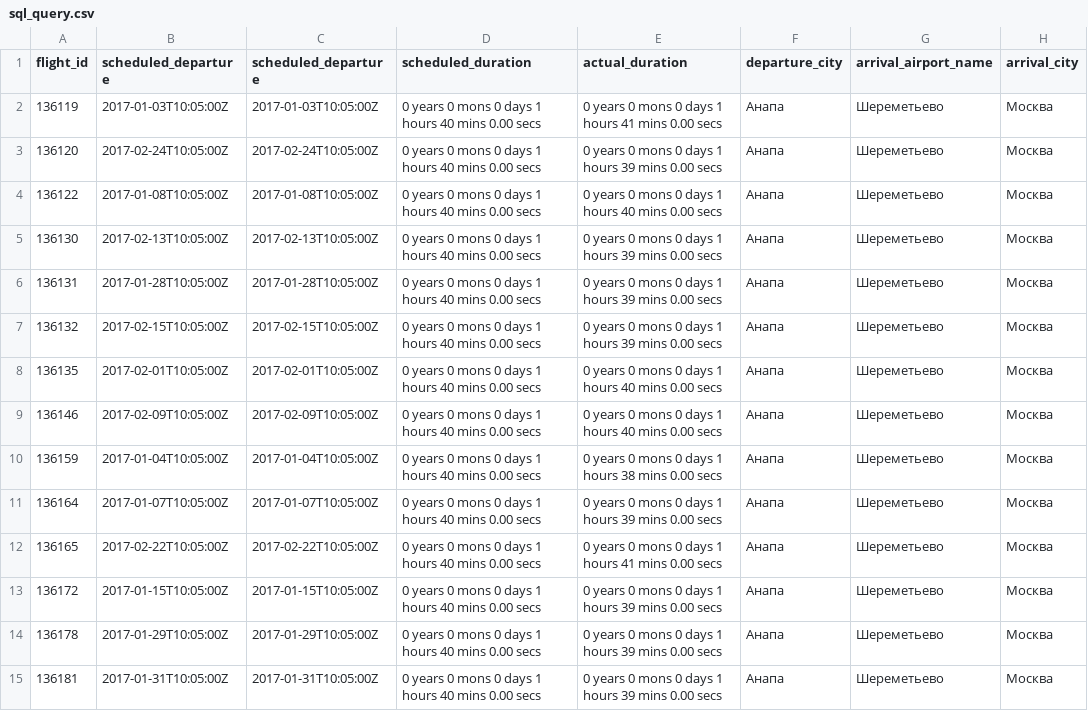
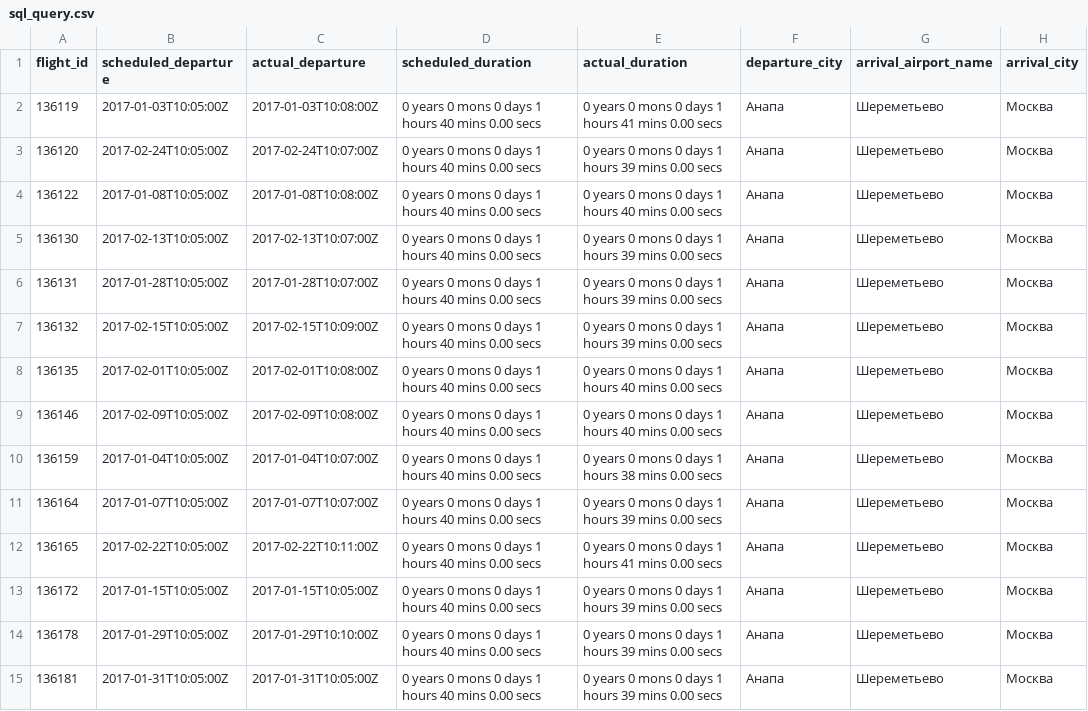
Before and after one commit to Golovolastik/skillfactory_rds, a CSV file: module_4/sql_query.csv, drawn as a sheet; only a part is shown; the diff covers the shown part only; the diff names each change by its address in the sheet, - before the commit and + after, or states it on an @@ line.

Commit message:
pr4-mistake correction

```diff
--- a/module_4/sql_query.csv
+++ b/module_4/sql_query.csv
-C1: scheduled_departure
+C1: actual_departure
-C2 (actual_departure): 2017-01-03T10:05:00Z
+C2 (actual_departure): 2017-01-03T10:08:00Z
-C3 (actual_departure): 2017-02-24T10:05:00Z
+C3 (actual_departure): 2017-02-24T10:07:00Z
-C4 (actual_departure): 2017-01-08T10:05:00Z
+C4 (actual_departure): 2017-01-08T10:08:00Z
-C5 (actual_departure): 2017-02-13T10:05:00Z
+C5 (actual_departure): 2017-02-13T10:07:00Z
-C6 (actual_departure): 2017-01-28T10:05:00Z
+C6 (actual_departure): 2017-01-28T10:07:00Z
-C7 (actual_departure): 2017-02-15T10:05:00Z
+C7 (actual_departure): 2017-02-15T10:09:00Z
-C8 (actual_departure): 2017-02-01T10:05:00Z
+C8 (actual_departure): 2017-02-01T10:08:00Z
-C9 (actual_departure): 2017-02-09T10:05:00Z
+C9 (actual_departure): 2017-02-09T10:08:00Z
-C10 (actual_departure): 2017-01-04T10:05:00Z
+C10 (actual_departure): 2017-01-04T10:07:00Z
-C11 (actual_departure): 2017-01-07T10:05:00Z
+C11 (actual_departure): 2017-01-07T10:07:00Z
-C12 (actual_departure): 2017-02-22T10:05:00Z
+C12 (actual_departure): 2017-02-22T10:11:00Z
-C14 (actual_departure): 2017-01-29T10:05:00Z
+C14 (actual_departure): 2017-01-29T10:10:00Z
```
Also changed, not shown: 108 edited cells elsewhere in this file.
